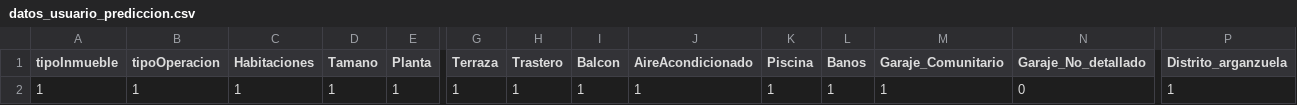
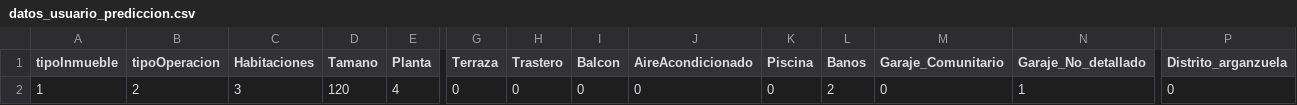
Before and after one commit to alexxfernandez13/bienes_inmuebles, a CSV file: data/datos_usuario_prediccion.csv, drawn as a sheet; only a part is shown, gaps mark what is left out; the diff covers the shown part only; the diff names each change by its address in the sheet, - before the commit and + after, or states it on an @@ line.

```diff
--- a/data/datos_usuario_prediccion.csv
+++ b/data/datos_usuario_prediccion.csv
-B2 (tipoOperacion): 1
+B2 (tipoOperacion): 2
-C2 (Habitaciones): 1
+C2 (Habitaciones): 3
-D2 (Tamano): 1
+D2 (Tamano): 120
-E2 (Planta): 1
+E2 (Planta): 4
-G2 (Terraza): 1
+G2 (Terraza): 0
-H2 (Trastero): 1
+H2 (Trastero): 0
-I2 (Balcon): 1
+I2 (Balcon): 0
-J2 (AireAcondicionado): 1
+J2 (AireAcondicionado): 0
-K2 (Piscina): 1
+K2 (Piscina): 0
-L2 (Banos): 1
+L2 (Banos): 2
-M2 (Garaje_Comunitario): 1
+M2 (Garaje_Comunitario): 0
-N2 (Garaje_No_detallado): 0
+N2 (Garaje_No_detallado): 1
-P2 (Distrito_arganzuela): 1
+P2 (Distrito_arganzuela): 0
```
Also changed, not shown: 2 edited cells elsewhere in this file, 10 other files.
